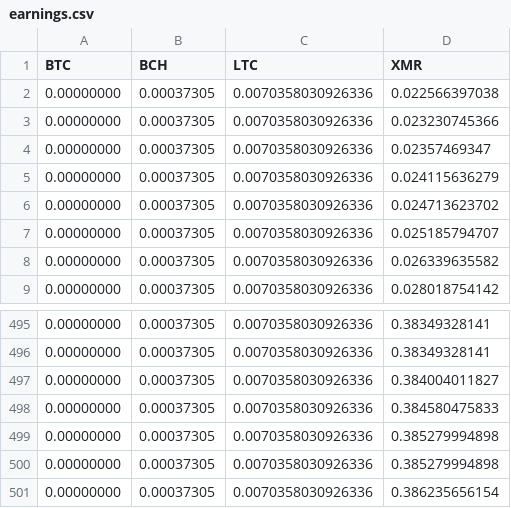
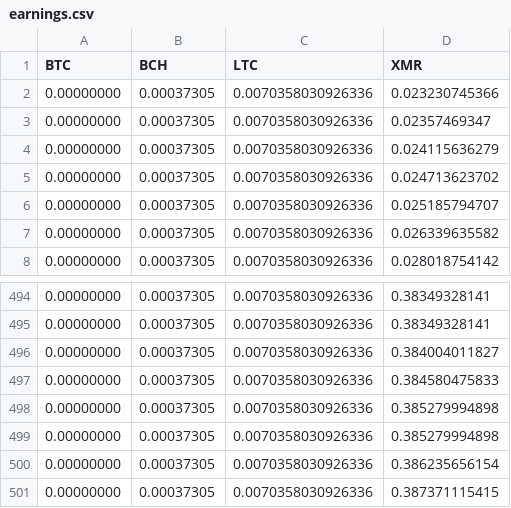
Before and after one commit to tomtorggler/stats, a CSV file: _data/earnings.csv, drawn as a sheet; only a part is shown, gaps mark what is left out; removed rows and columns are numbered as before the commit, all else as after; the diff names each change by its address in the sheet, - before the commit and + after, or states it on an @@ line.

```diff
--- a/_data/earnings.csv
+++ b/_data/earnings.csv
-row 2: 0.00000000 | 0.00037305 | 0.0070358030926336 | 0.022566397038
+row 501: 0.00000000 | 0.00037305 | 0.0070358030926336 | 0.387371115415
```
Also changed, not shown: _data/l31stats.csv, _data/l32stats.csv, 3 other files.
